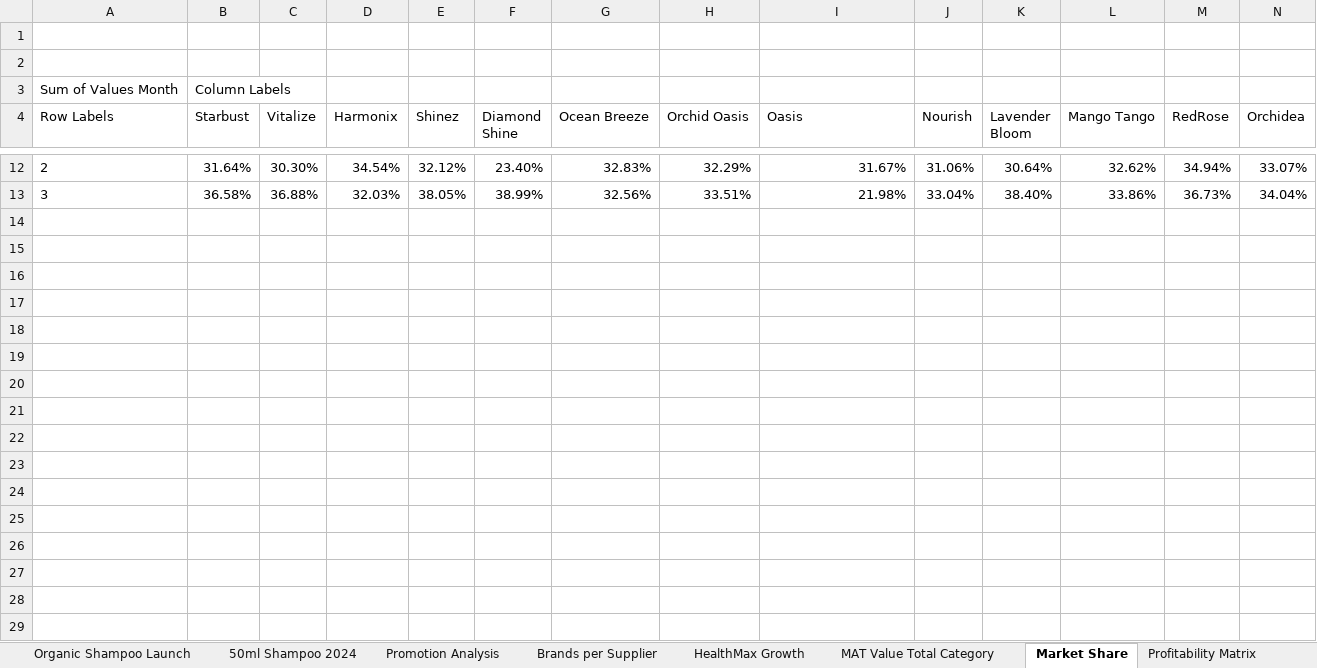
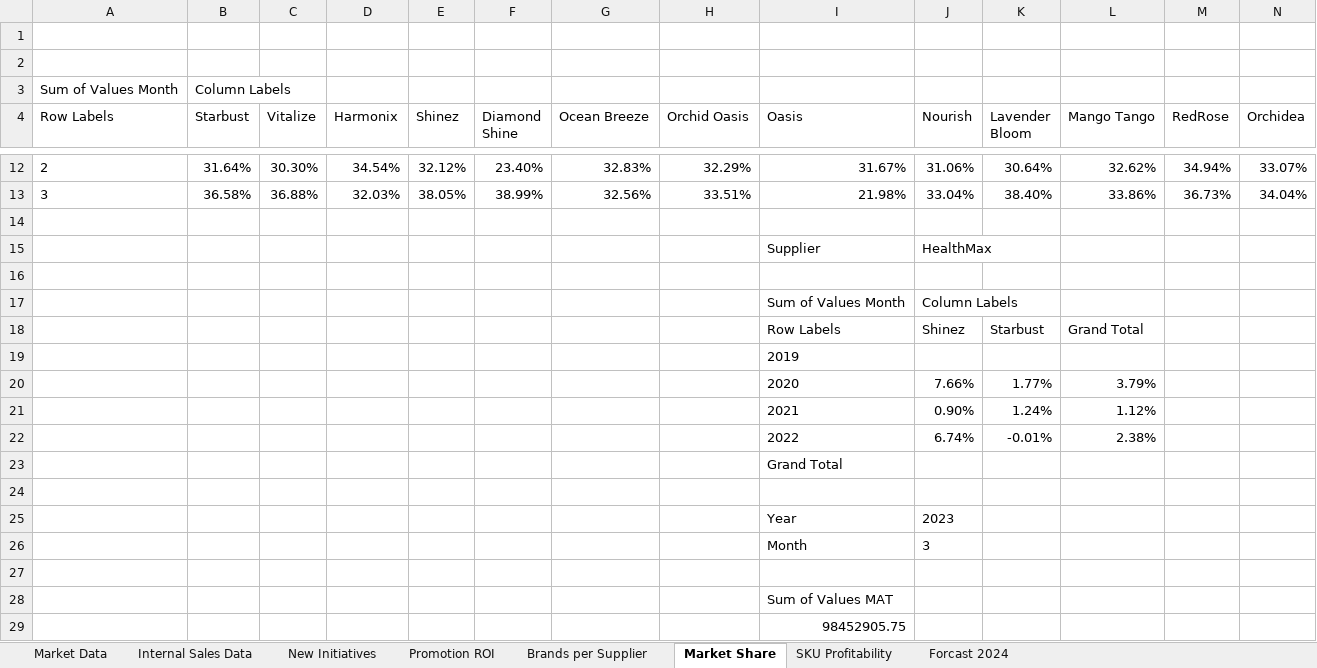
Before and after one commit to OmarEladl/Net-Sales-Management, an Excel workbook: Net Revenue Management Analysis.xlsx, sheet Market Share, drawn as a sheet; only a part is shown, gaps mark what is left out; values as stored, in another font and other column widths than the file's, no borders; charts and pictures not drawn; rows hold the shown columns only; the diff names each change by its address in the sheet, - before the commit and + after, or states it on an @@ line.

```diff
--- a/Net Revenue Management Analysis.xlsx (sheet Market Share)
+++ b/Net Revenue Management Analysis.xlsx (sheet Market Share)
-sheet tab: Organic Shampoo Launch
+sheet tab: New Initiatives
-sheet tab: Promotion Analysis
+sheet tab: Promotion ROI
-sheet tab: Profitability Matrix
+sheet tab: SKU Profitability
-sheet tab: 50ml Shampoo 2024
-sheet tab: HealthMax Growth
-sheet tab: MAT Value Total Category
+row 14: (empty)
+row 15:  |  |  |  |  |  |  |  | Supplier | HealthMax
+row 16: (empty)
+row 17:  |  |  |  |  |  |  |  | Sum of Values Month | Column Labels
+row 18:  |  |  |  |  |  |  |  | Row Labels | Shinez | Starbust | Grand Total
+row 19:  |  |  |  |  |  |  |  | 2019
+row 20:  |  |  |  |  |  |  |  | 2020 | 7.66% | 1.77% | 3.79%
+row 21:  |  |  |  |  |  |  |  | 2021 | 0.90% | 1.24% | 1.12%
+row 22:  |  |  |  |  |  |  |  | 2022 | 6.74% | -0.01% | 2.38%
+row 23:  |  |  |  |  |  |  |  | Grand Total
+row 24: (empty)
+row 25:  |  |  |  |  |  |  |  | Year | 2023
+row 26:  |  |  |  |  |  |  |  | Month | 3
+row 27: (empty)
+row 28:  |  |  |  |  |  |  |  | Sum of Values MAT
+row 29:  |  |  |  |  |  |  |  | 98452905.75
```
Also changed, not shown: sheet New Initiatives, sheet Promotion ROI, sheet Forcast 2024, other sheet tabs, charts or pictures, 2 other files.
